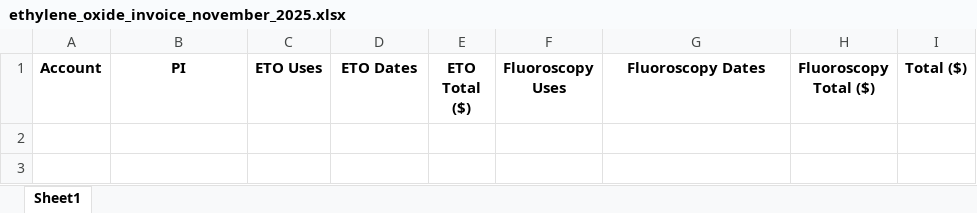
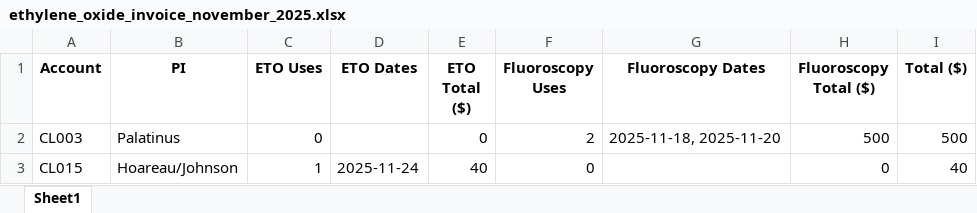
Before and after one commit to mzabrisk/eto_billing, an Excel workbook: 2025/2025.11 Invoicing/ethylene_oxide_invoice_november_2025.xlsx, sheet Sheet1, drawn as a sheet; values as stored, in another font and other column widths than the file's, no borders; the diff names each change by its address in the sheet, - before the commit and + after, or states it on an @@ line.

```diff
--- a/2025/2025.11 Invoicing/ethylene_oxide_invoice_november_2025.xlsx (sheet Sheet1)
+++ b/2025/2025.11 Invoicing/ethylene_oxide_invoice_november_2025.xlsx (sheet Sheet1)
+row 2: CL003 | Palatinus | 0 |  | 0 | 2 | 2025-11-18, 2025-11-20 | 500 | 500
+row 3: CL015 | Hoareau/Johnson | 1 | 2025-11-24 | 40 | 0 |  | 0 | 40
```
Also changed, not shown: 2025/2025.11 Invoicing/running_totals_FY2026_through_2025-11.xlsx, ETO_Fluoro_Use.xlsx, 6 other files.
